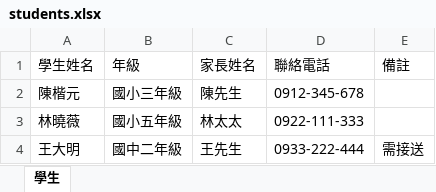
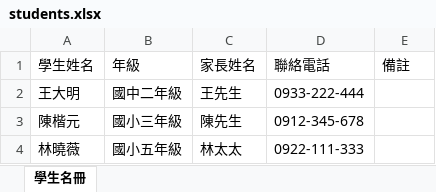
Before and after one commit to benson871229/learning-class, an Excel workbook: 報價單_HTML/範例資料/students.xlsx, sheet 學生名冊, drawn as a sheet; values as stored, in another font and other column widths than the file's, no borders; removed rows and columns are numbered as before the commit, all else as after; the diff names each change by its address in the sheet, - before the commit and + after, or states it on an @@ line.

```diff
--- a/報價單_HTML/範例資料/students.xlsx (sheet 學生名冊)
+++ b/報價單_HTML/範例資料/students.xlsx (sheet 學生名冊)
-sheet tab: 學生
+sheet tab: 學生名冊
+row 2: 王大明 | 國中二年級 | 王先生 | 0933-222-444
-row 4: 王大明 | 國中二年級 | 王先生 | 0933-222-444 | 需接送
```
Also changed, not shown: 報價單_HTML/範例資料/courses.xlsx.
